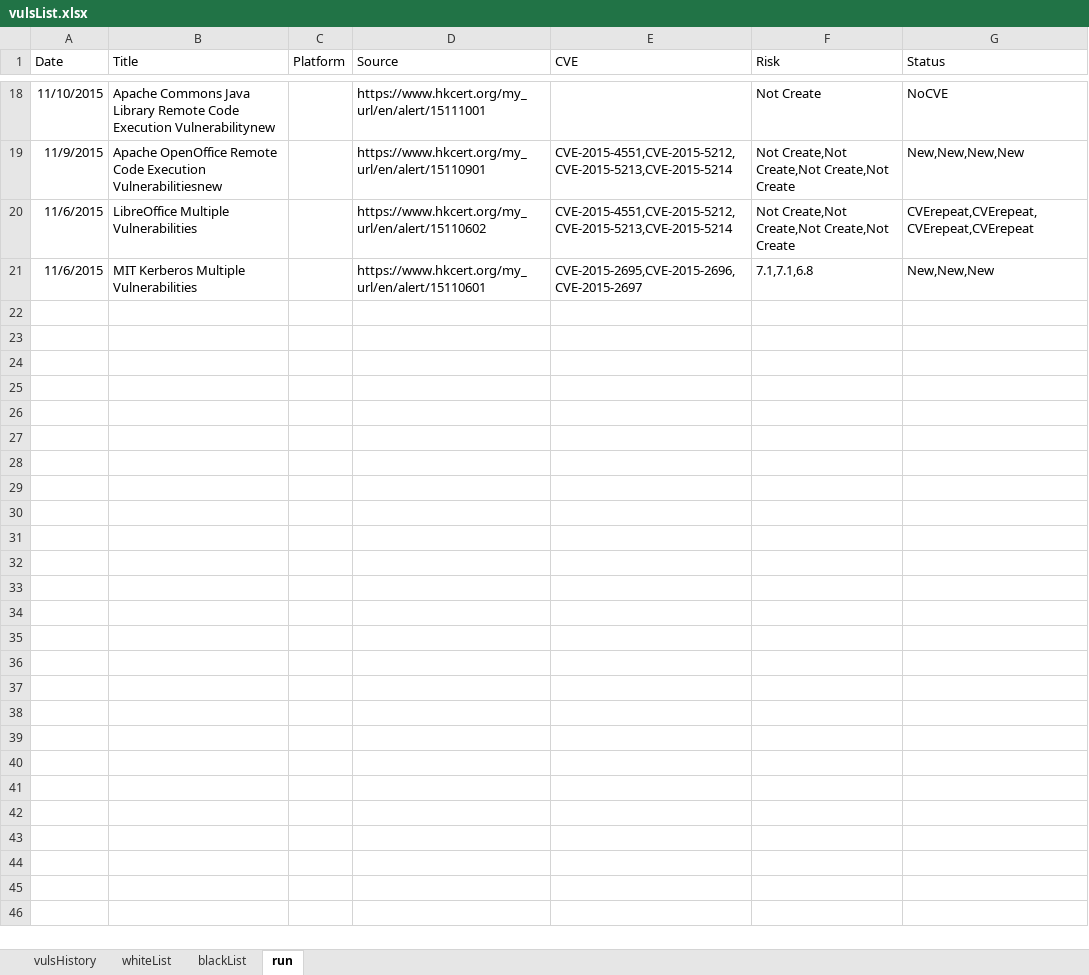
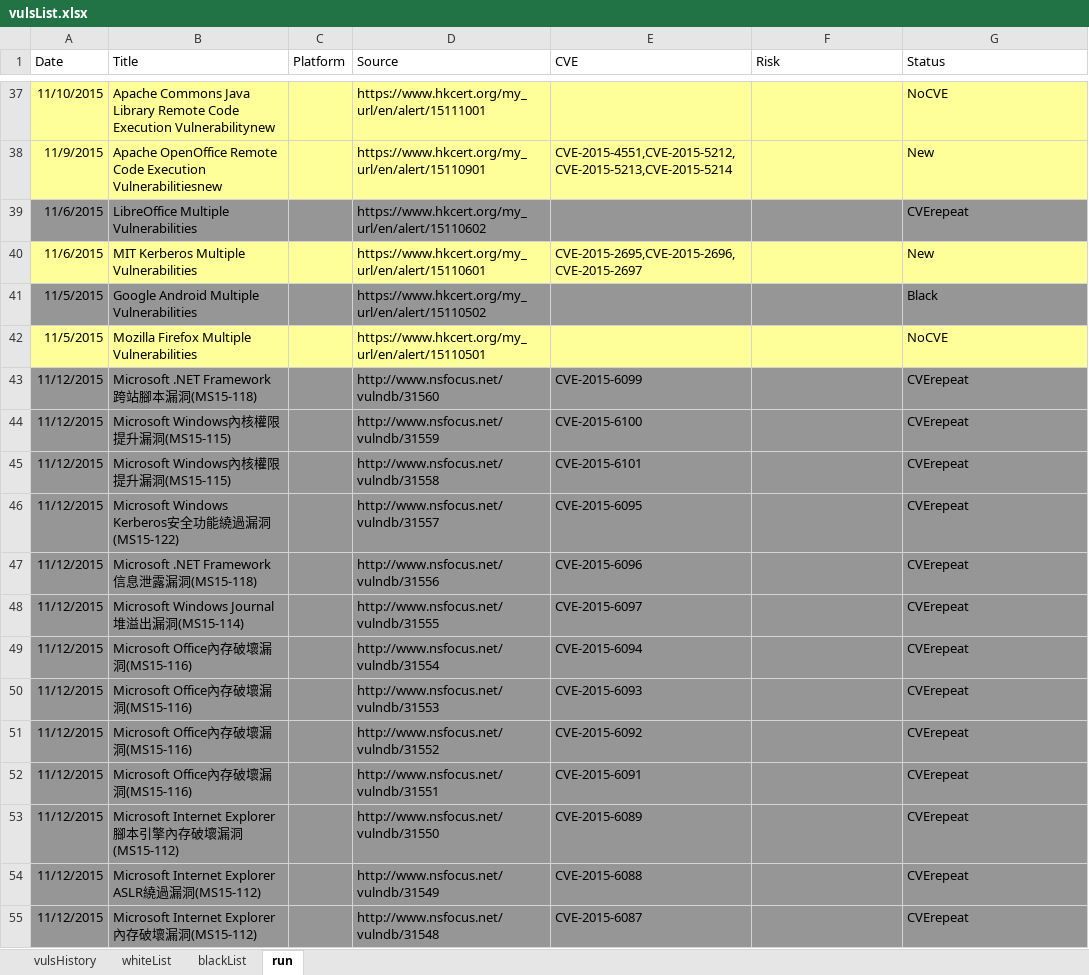
Before and after one commit to jason3e7/vulsList, an Excel workbook: vulsList.xlsx, sheet run, drawn as a sheet; only a part is shown, gaps mark what is left out; values as stored, in another font and other column widths than the file's, no borders; addresses are those after the commit; the diff covers the shown part only; the diff names each change by its address in the sheet, - before the commit and + after, or states it on an @@ line.

```diff
--- a/vulsList.xlsx (sheet run)
+++ b/vulsList.xlsx (sheet run)
-A37:G38 fill: none
+A37:G38 fill: #FFFF99
-F37 (Risk): Not Create
+F37 (Risk): (empty)
-F38:F39 (Risk): Not Create,Not Create,Not Create,Not Create
+F38:F39 (Risk): (empty)
-G38 (Status): New,New,New,New
+G38 (Status): New
-A39:G39 fill: none
+A39:G39 fill: #969696
-E39 (CVE): CVE-2015-4551,CVE-2015-5212,CVE-2015-5213,CVE-2015-5214
+E39 (CVE): (empty)
-G39 (Status): CVErepeat,CVErepeat,CVErepeat,CVErepeat
+G39 (Status): CVErepeat
-A40:G40 fill: none
+A40:G40 fill: #FFFF99
-F40 (Risk): 7.1,7.1,6.8
+F40 (Risk): (empty)
-G40 (Status): New,New,New
+G40 (Status): New
+row 41: 11/5/2015 | Google Android Multiple Vulnerabilities |  | https://www.hkcert.org/my_url/en/alert/15110502 |  |  | Black
+row 42: 11/5/2015 | Mozilla Firefox Multiple Vulnerabilities |  | https://www.hkcert.org/my_url/en/alert/15110501 |  |  | NoCVE
+row 43: 11/12/2015 | Microsoft .NET Framework 跨站腳本漏洞(MS15-118) |  | http://www.nsfocus.net/vulndb/31560 | CVE-2015-6099 |  | CVErepeat
+row 44: 11/12/2015 | Microsoft Windows內核權限提升漏洞(MS15-115) |  | http://www.nsfocus.net/vulndb/31559 | CVE-2015-6100 |  | CVErepeat
+row 45: 11/12/2015 | Microsoft Windows內核權限提升漏洞(MS15-115) |  | http://www.nsfocus.net/vulndb/31558 | CVE-2015-6101 |  | CVErepeat
+row 46: 11/12/2015 | Microsoft Windows Kerberos安全功能繞過漏洞(MS15-122) |  | http://www.nsfocus.net/vulndb/31557 | CVE-2015-6095 |  | CVErepeat
+row 47: 11/12/2015 | Microsoft .NET Framework 信息泄露漏洞(MS15-118) |  | http://www.nsfocus.net/vulndb/31556 | CVE-2015-6096 |  | CVErepeat
+row 48: 11/12/2015 | Microsoft Windows Journal堆溢出漏洞(MS15-114) |  | http://www.nsfocus.net/vulndb/31555 | CVE-2015-6097 |  | CVErepeat
+row 49: 11/12/2015 | Microsoft Office內存破壞漏洞(MS15-116) |  | http://www.nsfocus.net/vulndb/31554 | CVE-2015-6094 |  | CVErepeat
+row 50: 11/12/2015 | Microsoft Office內存破壞漏洞(MS15-116) |  | http://www.nsfocus.net/vulndb/31553 | CVE-2015-6093 |  | CVErepeat
+row 51: 11/12/2015 | Microsoft Office內存破壞漏洞(MS15-116) |  | http://www.nsfocus.net/vulndb/31552 | CVE-2015-6092 |  | CVErepeat
+row 52: 11/12/2015 | Microsoft Office內存破壞漏洞(MS15-116) |  | http://www.nsfocus.net/vulndb/31551 | CVE-2015-6091 |  | CVErepeat
+row 53: 11/12/2015 | Microsoft Internet Explorer腳本引擎內存破壞漏洞(MS15-112) |  | http://www.nsfocus.net/vulndb/31550 | CVE-2015-6089 |  | CVErepeat
+row 54: 11/12/2015 | Microsoft Internet Explorer ASLR繞過漏洞(MS15-112) |  | http://www.nsfocus.net/vulndb/31549 | CVE-2015-6088 |  | CVErepeat
+row 55: 11/12/2015 | Microsoft Internet Explorer內存破壞漏洞(MS15-112) |  | http://www.nsfocus.net/vulndb/31548 | CVE-2015-6087 |  | CVErepeat
```
Also changed, not shown: 110 added rows and cell formats elsewhere in this sheet, sheet whiteList, 1 other file.
